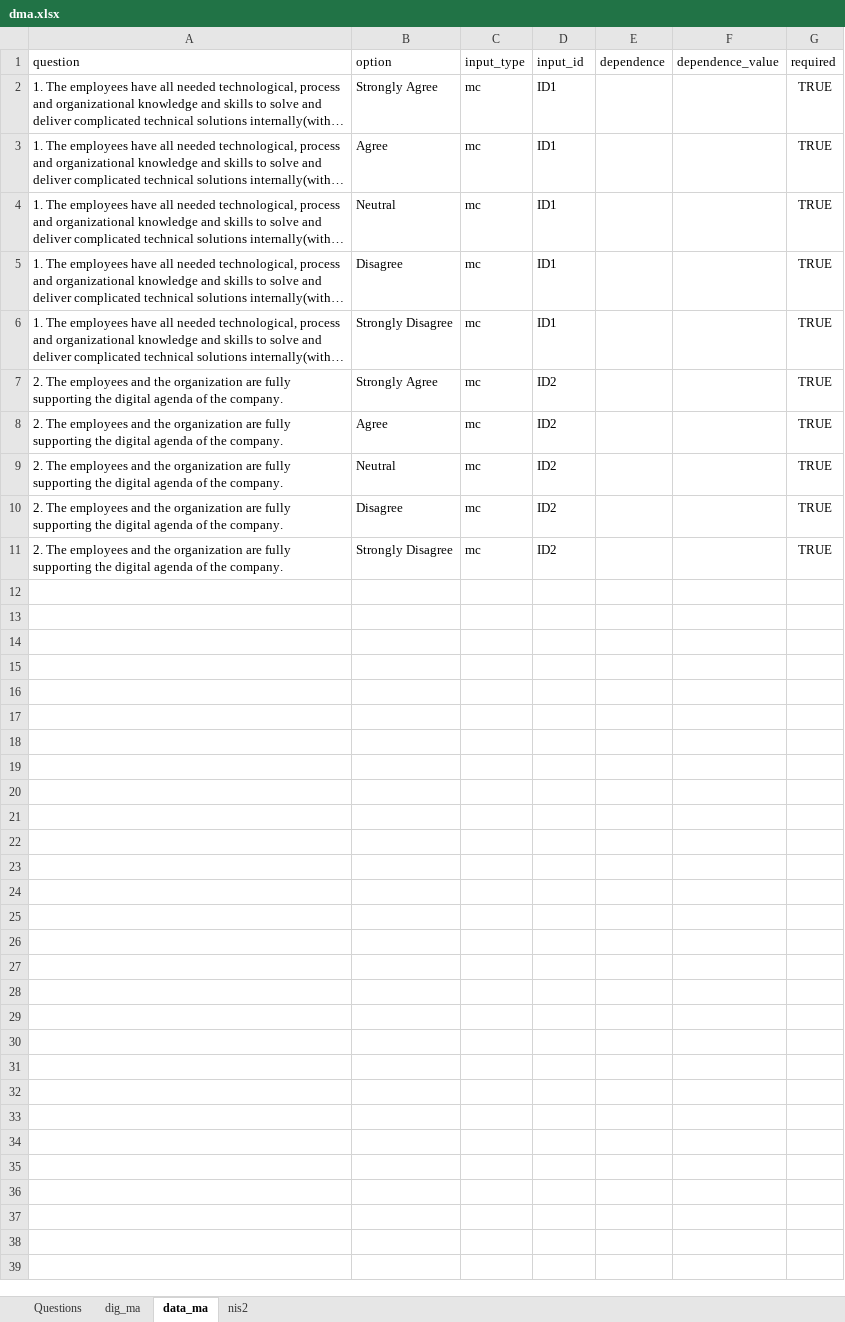
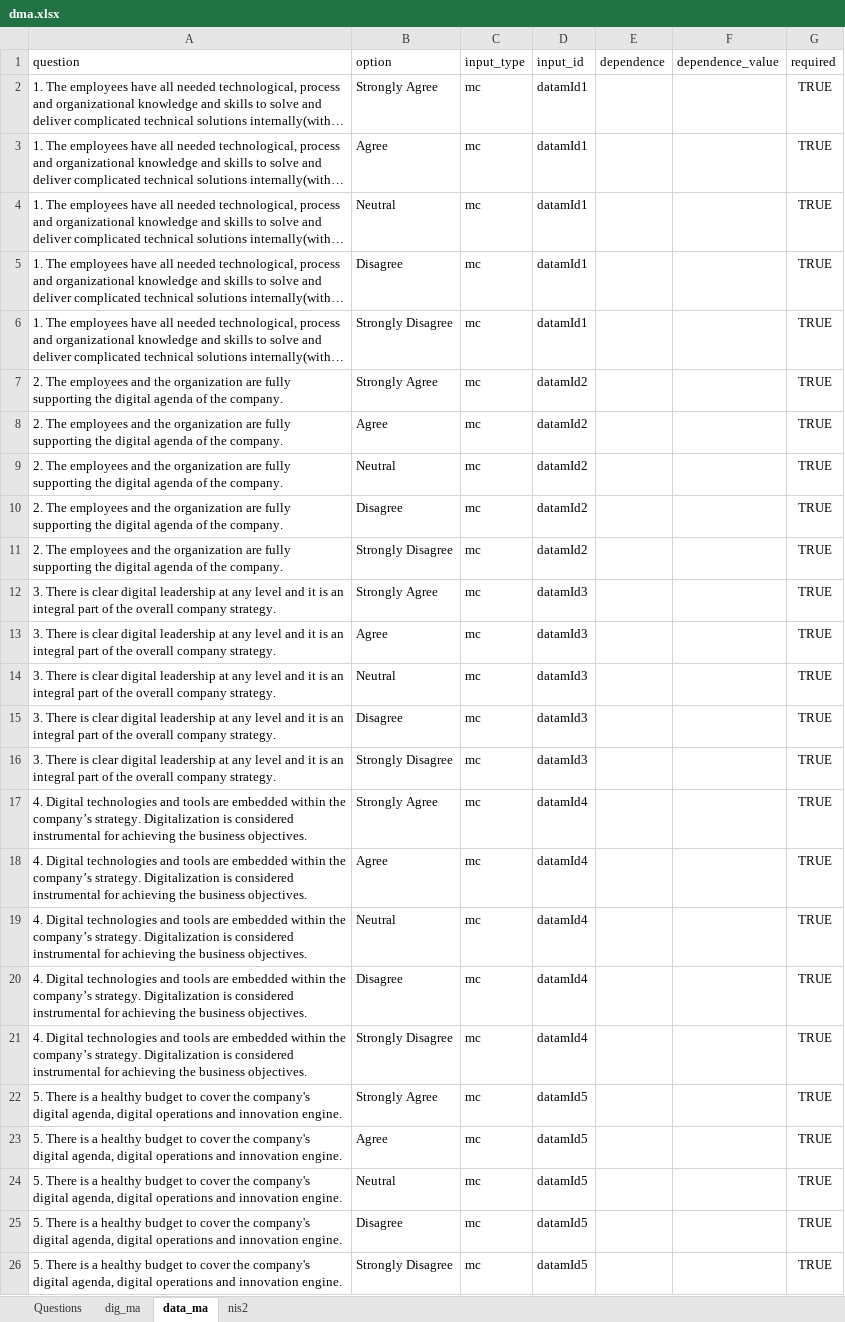
Before and after one commit to dimitdimm/WLD-P1, an Excel workbook: dma.xlsx, sheet data_ma, drawn as a sheet; long unchanged cells end in …; values as stored, in another font and other column widths than the file's, no borders; the diff names each change by its address in the sheet, - before the commit and + after, or states it on an @@ line.

Commit message:
file structure update

```diff
--- a/dma.xlsx (sheet data_ma)
+++ b/dma.xlsx (sheet data_ma)
-D2:D6 (input_id): ID1
+D2:D6 (input_id): datamId1
-D7:D11 (input_id): ID2
+D7:D11 (input_id): datamId2
+row 12: 3. There is clear digital leadership at any level and it is an integral part of the overall company strategy. | Strongly Agree | mc | datamId3 |  |  | TRUE
+row 13: 3. There is clear digital leadership at any level and it is an integral part of the overall company strategy. | Agree | mc | datamId3 |  |  | TRUE
+row 14: 3. There is clear digital leadership at any level and it is an integral part of the overall company strategy. | Neutral | mc | datamId3 |  |  | TRUE
+row 15: 3. There is clear digital leadership at any level and it is an integral part of the overall company strategy. | Disagree | mc | datamId3 |  |  | TRUE
+row 16: 3. There is clear digital leadership at any level and it is an integral part of the overall company strategy. | Strongly Disagree | mc | datamId3 |  |  | TRUE
+row 17: 4. Digital technologies and tools are embedded within the company’s strategy. Digitalization is considered instrumental for achieving the business objectives. | Strongly Agree | mc | datamId4 |  |  | TRUE
+row 18: 4. Digital technologies and tools are embedded within the company’s strategy. Digitalization is considered instrumental for achieving the business objectives. | Agree | mc | datamId4 |  |  | TRUE
+row 19: 4. Digital technologies and tools are embedded within the company’s strategy. Digitalization is considered instrumental for achieving the business objectives. | Neutral | mc | datamId4 |  |  | TRUE
+row 20: 4. Digital technologies and tools are embedded within the company’s strategy. Digitalization is considered instrumental for achieving the business objectives. | Disagree | mc | datamId4 |  |  | TRUE
+row 21: 4. Digital technologies and tools are embedded within the company’s strategy. Digitalization is considered instrumental for achieving the business objectives. | Strongly Disagree | mc | datamId4 |  |  | TRUE
+row 22: 5. There is a healthy budget to cover the company's digital agenda, digital operations and innovation engine. | Strongly Agree | mc | datamId5 |  |  | TRUE
+row 23: 5. There is a healthy budget to cover the company's digital agenda, digital operations and innovation engine. | Agree | mc | datamId5 |  |  | TRUE
+row 24: 5. There is a healthy budget to cover the company's digital agenda, digital operations and innovation engine. | Neutral | mc | datamId5 |  |  | TRUE
+row 25: 5. There is a healthy budget to cover the company's digital agenda, digital operations and innovation engine. | Disagree | mc | datamId5 |  |  | TRUE
+row 26: 5. There is a healthy budget to cover the company's digital agenda, digital operations and innovation engine. | Strongly Disagree | mc | datamId5 |  |  | TRUE
```
